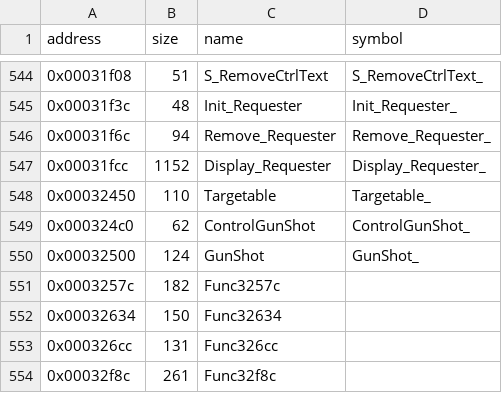
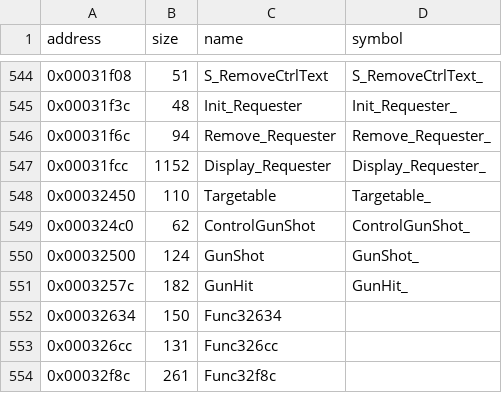
Before and after one commit to LostArtefacts/tr01, a CSV file: config/symbols.csv, drawn as a sheet; only a part is shown, gaps mark what is left out.

```diff
--- a/config/symbols.csv
+++ b/config/symbols.csv
@@ -550,3 +550,3 @@ address,size,name,symbol
 0x00032500,124,GunShot,GunShot_
-0x0003257c,182,Func3257c,
+0x0003257c,182,GunHit,GunHit_
 0x00032634,150,Func32634,
```
Also changed, not shown: 2 other files.
